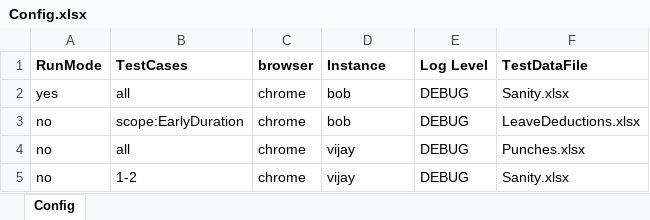
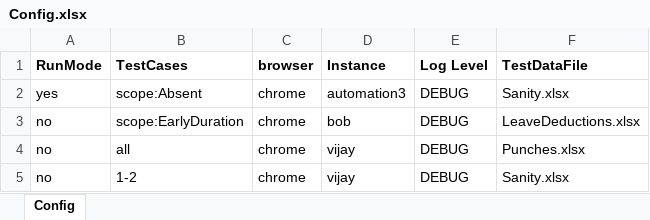
Before and after one commit to sandeepdoddi14/yetendra, an Excel workbook: attendance/src/main/resources/Config.xlsx, sheet Config, drawn as a sheet; values as stored, in another font and other column widths than the file's, no borders; the diff names each change by its address in the sheet, - before the commit and + after, or states it on an @@ line.

Commit message:
Update test sets for initial run

```diff
--- a/attendance/src/main/resources/Config.xlsx (sheet Config)
+++ b/attendance/src/main/resources/Config.xlsx (sheet Config)
-B2 (TestCases): all
+B2 (TestCases): scope:Absent
-D2 (Instance): bob
+D2 (Instance): automation3
```
Also changed, not shown: attendance/src/main/resources/LeaveDeductions.xlsx, 4 other files.
